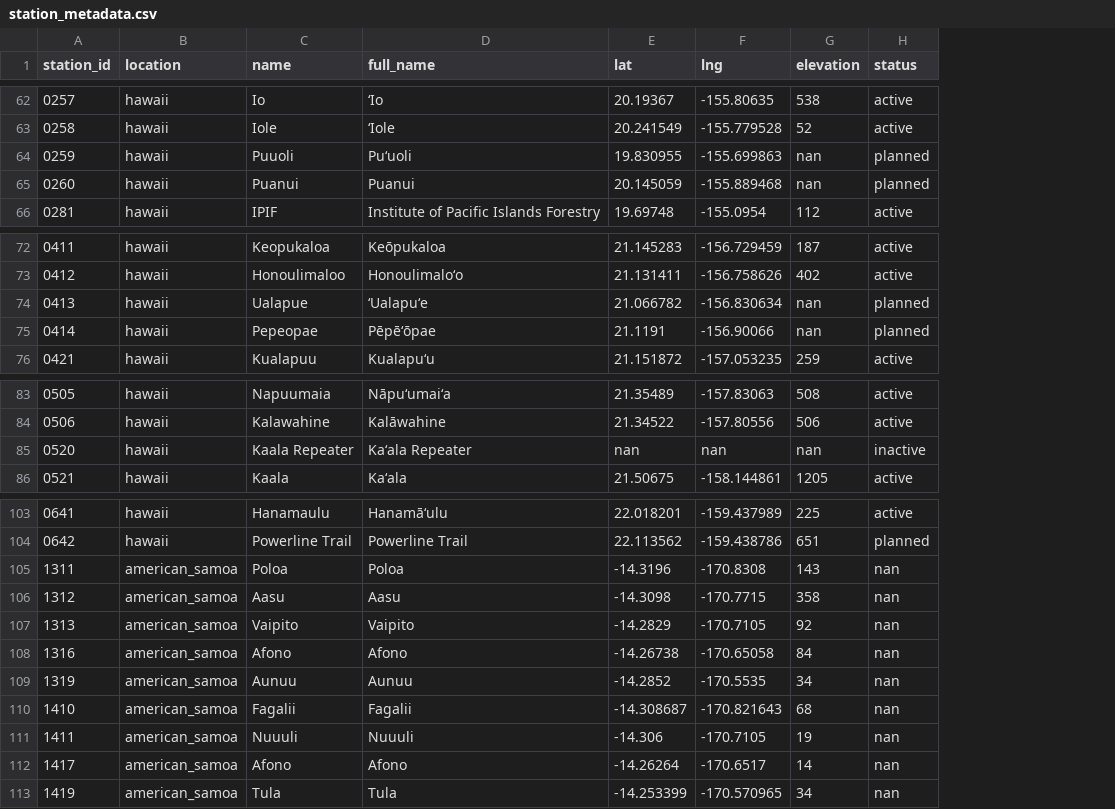
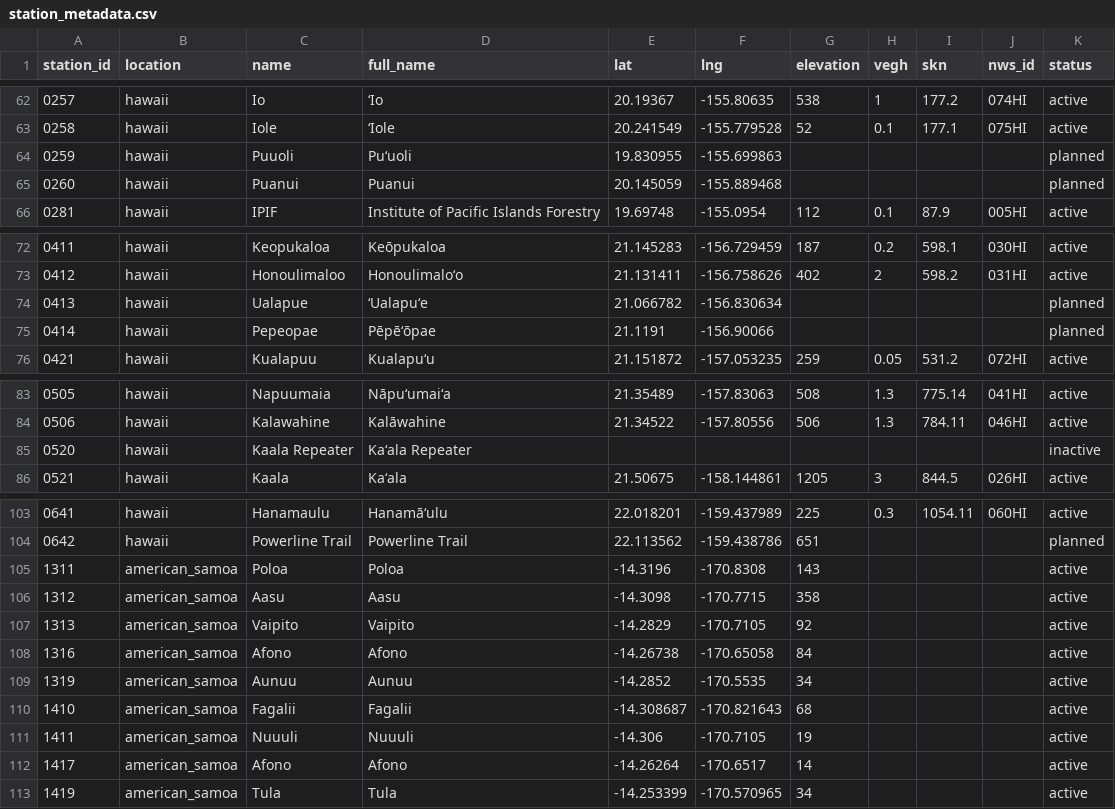
Before and after one commit to HCDP/loggernet_station_data, a CSV file: csv_data/stations/station_metadata.csv, drawn as a sheet; only a part is shown, gaps mark what is left out; addresses are those after the commit; the diff covers the shown part only; the diff names each change by its address in the sheet, - before the commit and + after, or states it on an @@ line.

```diff
--- a/csv_data/stations/station_metadata.csv
+++ b/csv_data/stations/station_metadata.csv
+column H (vegh), rows 62-66: 1 | 0.1 |  |  | 0.1; rows 72-76: 0.2 | 2 |  |  | 0.05; rows 83-86: 1.3 | 1.3 |  | 3; row 103: 0.3
+column I (skn), rows 62-66: 177.2 | 177.1 |  |  | 87.9; rows 72-76: 598.1 | 598.2 |  |  | 531.2; rows 83-86: 775.14 | 784.11 |  | 844.5; row 103: 1054.11
+column J (nws_id), rows 62-66: 074HI | 075HI |  |  | 005HI; rows 72-76: 030HI | 031HI |  |  | 072HI; rows 83-86: 041HI | 046HI |  | 026HI; row 103: 060HI
-G64:G65 (elevation): nan
+G64:G65 (elevation): (empty)
-G74:G75 (elevation): nan
+G74:G75 (elevation): (empty)
-E85 (lat): nan
+E85 (lat): (empty)
-F85 (lng): nan
+F85 (lng): (empty)
-G85 (elevation): nan
+G85 (elevation): (empty)
-K105:K113 (status): nan
+K105:K113 (status): active
```
Also changed, not shown: 1 added row, 1 removed row and 9 edited cells elsewhere in this file.
